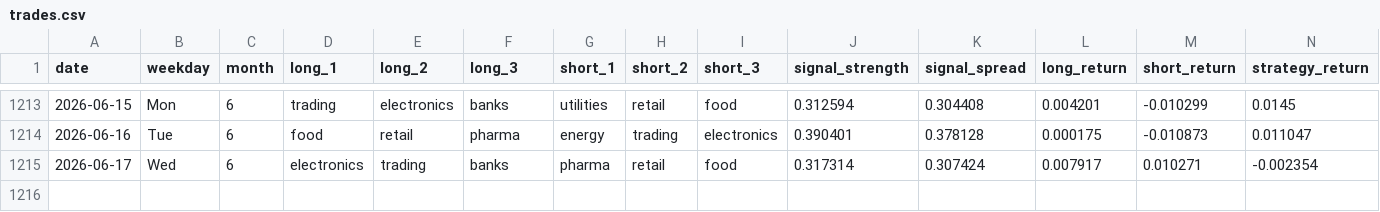
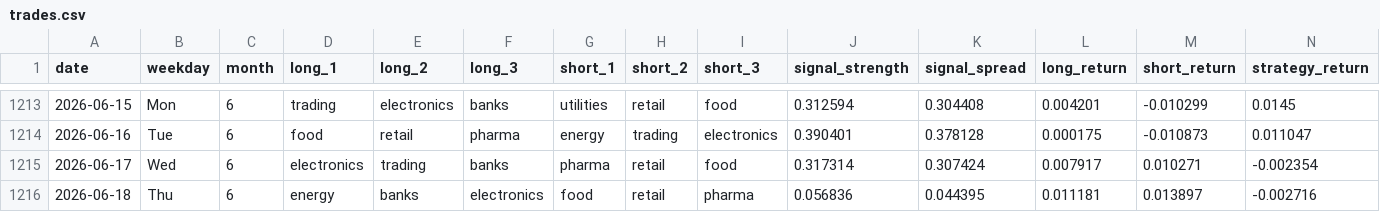
Before and after one commit to tokumaru-naparu/leadlag, a CSV file: data/processed/trades.csv, drawn as a sheet; only a part is shown, gaps mark what is left out; rows hold the shown columns only; the diff names each change by its address in the sheet, - before the commit and + after, or states it on an @@ line.

```diff
--- a/data/processed/trades.csv
+++ b/data/processed/trades.csv
+row 1216: 2026-06-18 | Thu | 6 | energy | banks | electronics | food | retail | pharma | 0.056836 | 0.044395 | 0.011181 | 0.013897 | -0.002716
```
Also changed, not shown: data/processed/performance.csv, data/processed/signals.csv, 2 other files.
